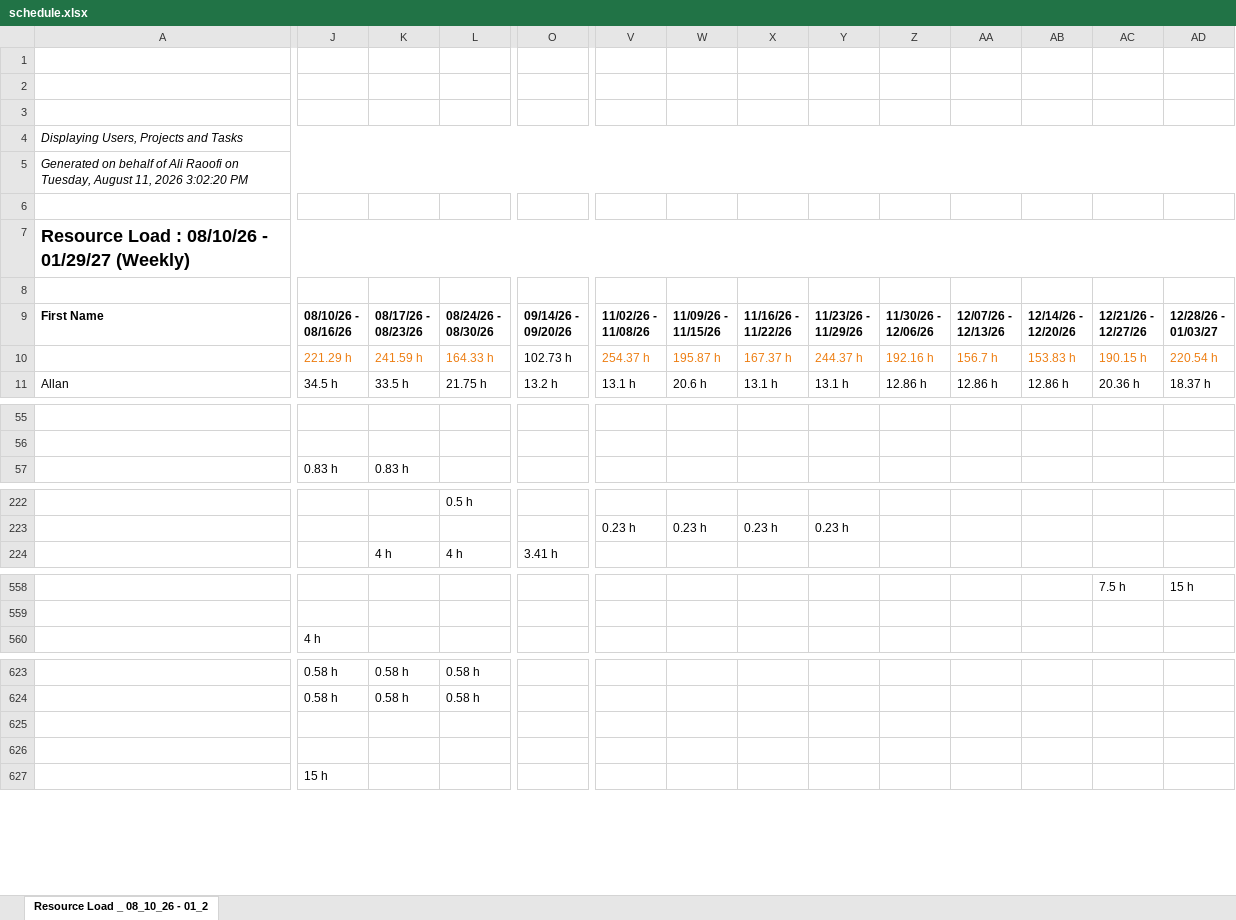
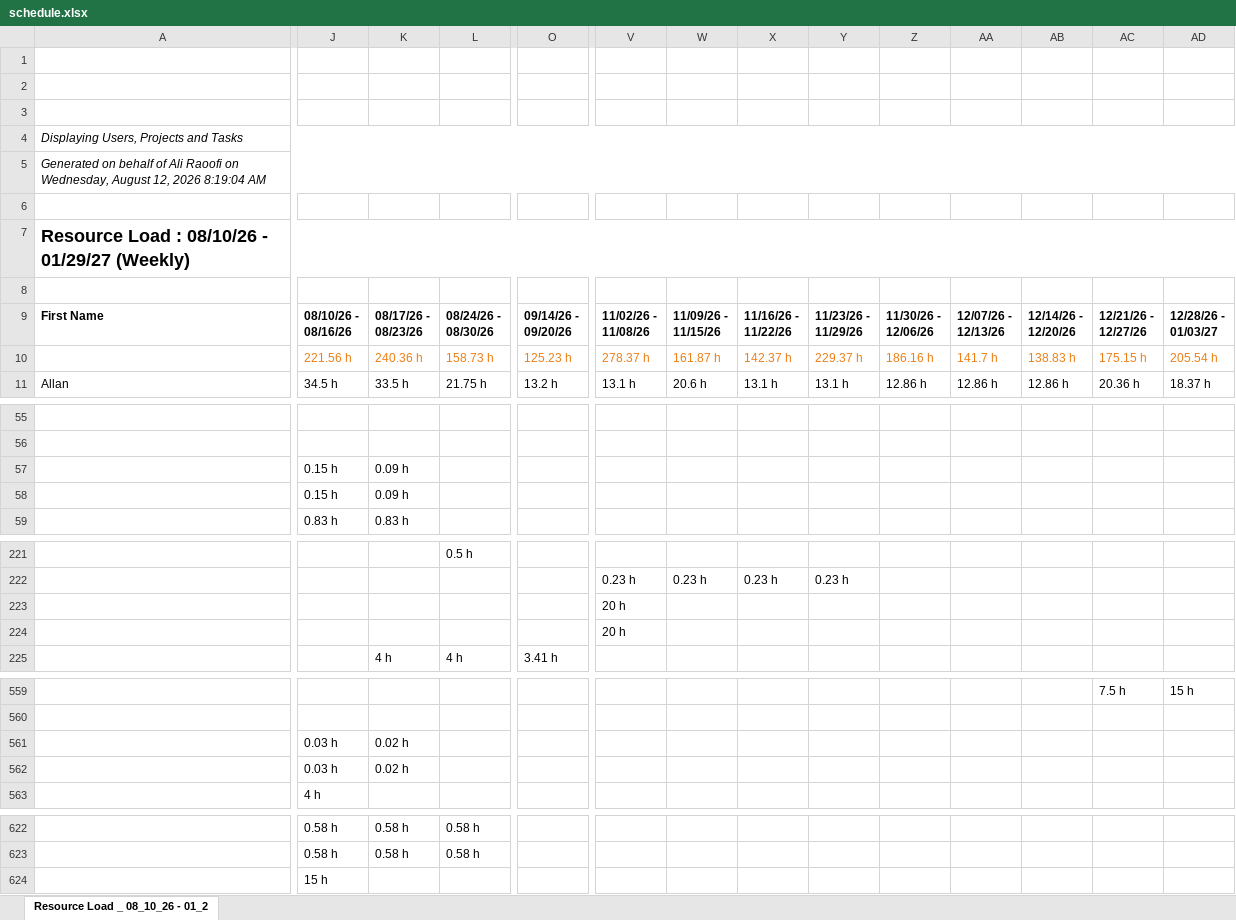
Before and after one commit to PMO-Cogsdale/ResourceSchedule, an Excel workbook: schedule.xlsx, sheet Resource Load _ 08_10_26 - 01_2, drawn as a sheet; only a part is shown, gaps mark what is left out; values as stored, in another font and other column widths than the file's, no borders; charts and pictures not drawn; removed rows and columns are numbered as before the commit, all else as after; rows hold the shown columns only; the diff covers the shown part only; the diff names each change by its address in the sheet, - before the commit and + after, or states it on an @@ line.

```diff
--- a/schedule.xlsx (sheet Resource Load _ 08_10_26 - 01_2)
+++ b/schedule.xlsx (sheet Resource Load _ 08_10_26 - 01_2)
-A5: …Raoofi on Tuesday, August 11, 2026 3:02:20 PM
+A5: …Raoofi on Wednesday, August 12, 2026 8:19:04 AM
-J10: 221.29 h
+J10: 221.56 h
-K10: 241.59 h
+K10: 240.36 h
-L10: 164.33 h
+L10: 158.73 h
-O10: 102.73 h
+O10: 125.23 h
-O10 text colour: black
+O10 text colour: #ED7D11
-V10: 254.37 h
+V10: 278.37 h
-W10: 195.87 h
+W10: 161.87 h
-X10: 167.37 h
+X10: 142.37 h
-Y10: 244.37 h
+Y10: 229.37 h
-Z10: 192.16 h
+Z10: 186.16 h
-AA10: 156.7 h
+AA10: 141.7 h
-AB10: 153.83 h
+AB10: 138.83 h
-AC10: 190.15 h
+AC10: 175.15 h
-AD10: 220.54 h
+AD10: 205.54 h
+row 57:  | 0.15 h | 0.09 h
+row 58:  | 0.15 h | 0.09 h
+row 223:  |  |  |  |  | 20 h
+row 224:  |  |  |  |  | 20 h
+row 561:  | 0.03 h | 0.02 h
+row 562:  | 0.03 h | 0.02 h
-row 625: (empty)
-row 626: (empty)
```
Also changed, not shown: 12 added rows, 17 removed rows, 62 edited cells and cell formats elsewhere in this sheet.
